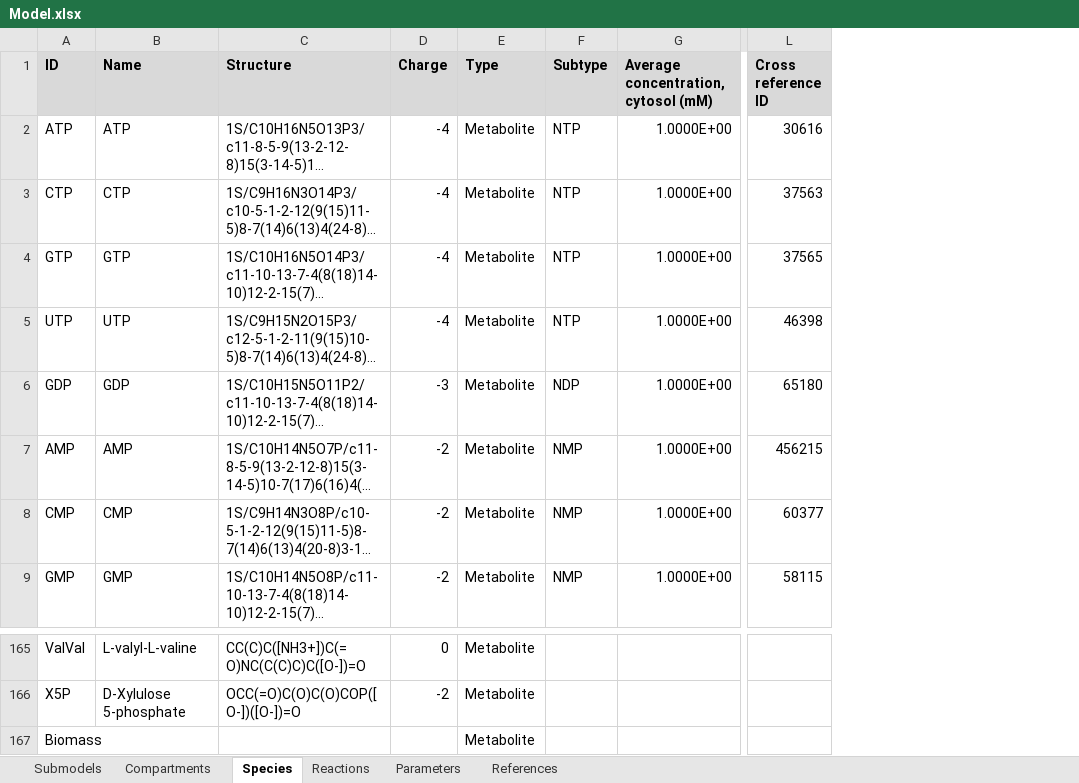
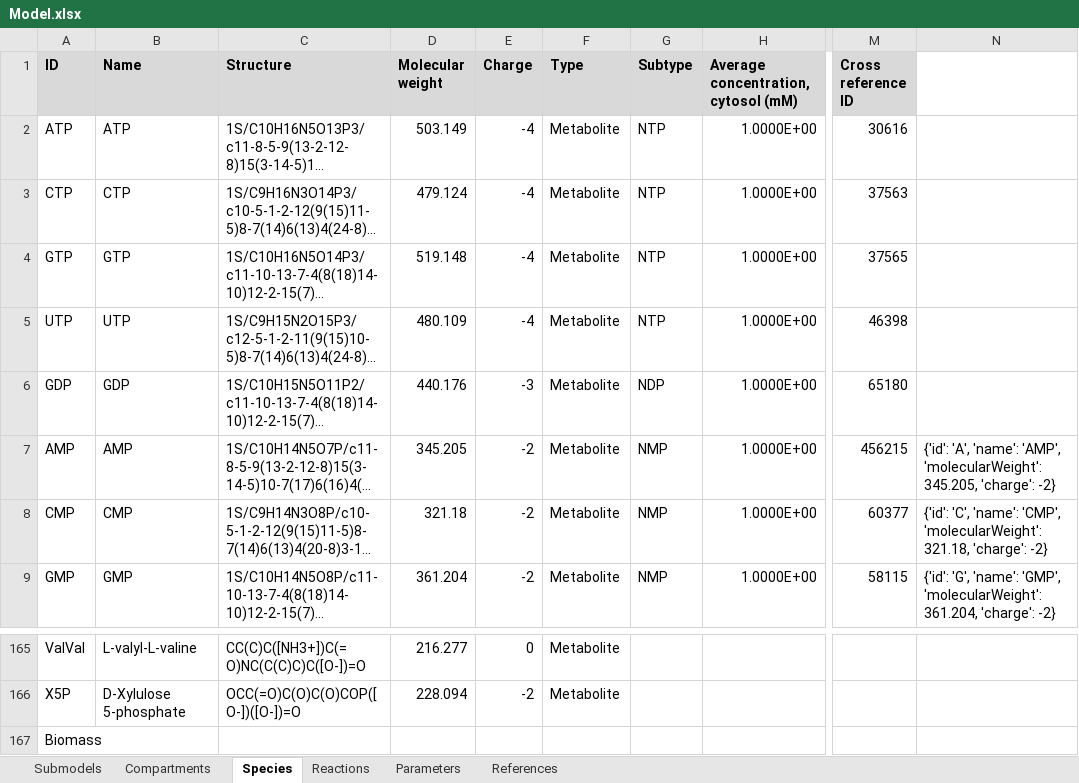
Before and after one commit to KarrLab/WcModelingTutorial, an Excel workbook: data/Model.xlsx, sheet Species, drawn as a sheet; only a part is shown, gaps mark what is left out; long unchanged cells end in …; values as stored, in another font and other column widths than the file's, no borders; addresses are those after the commit; the diff names each change by its address in the sheet, - before the commit and + after, or states it on an @@ line.

Commit message:
adding molecular weights

```diff
--- a/data/Model.xlsx (sheet Species)
+++ b/data/Model.xlsx (sheet Species)
+column D (Molecular weight), rows 2-9: 503.149 | 479.124 | 519.148 | 480.109 | 440.176 | 345.205 | 321.18 | 361.204; rows 165-166: 216.277 | 228.094
+column N, rows 7-9: {'id': 'A', 'name': 'AMP', 'molecularWeight': 345.205, 'charge': -2} | {'id': 'C', 'name': 'CMP', 'molecularWeight': 321.18, 'charge': -2} | {'id': 'G', 'name': 'GMP', 'molecularWeight': 361.204, 'charge': -2}
-F167 (Type): Metabolite
+F167 (Type): (empty)
```
